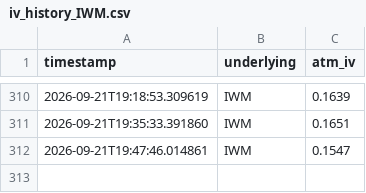
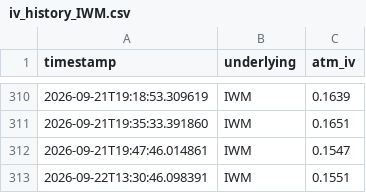
Before and after one commit to Dinaltium/Trading, a CSV file: logs/iv_history_IWM.csv, drawn as a sheet; only a part is shown, gaps mark what is left out; the diff names each change by its address in the sheet, - before the commit and + after, or states it on an @@ line.

```diff
--- a/logs/iv_history_IWM.csv
+++ b/logs/iv_history_IWM.csv
+row 313: 2026-09-22T13:30:46.098391 | IWM | 0.1551
```
Also changed, not shown: logs/iv_history_DIA.csv, logs/iv_history_QQQ.csv, 3 other files.
